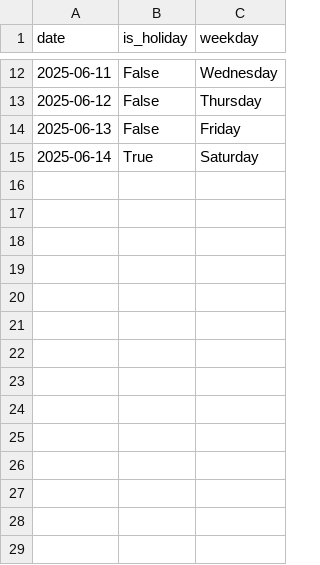
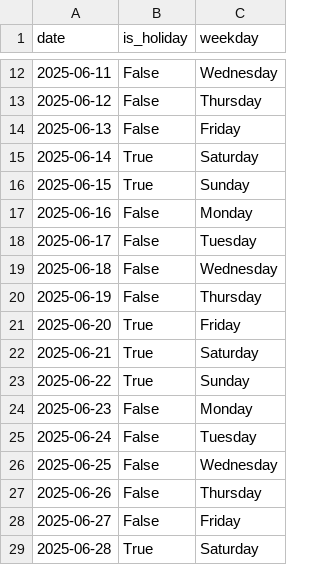
Before and after one commit to larssonnathalie/QMaxH-Cap, a CSV file: data/intermediate/empty_calendar.csv, drawn as a sheet; only a part is shown, gaps mark what is left out.

```diff
--- a/data/intermediate/empty_calendar.csv
+++ b/data/intermediate/empty_calendar.csv
@@ -15 +15,15 @@ date,is_holiday,weekday
 2025-06-14,True,Saturday
+2025-06-15,True,Sunday
+2025-06-16,False,Monday
+2025-06-17,False,Tuesday
+2025-06-18,False,Wednesday
+2025-06-19,False,Thursday
+2025-06-20,True,Friday
+2025-06-21,True,Saturday
+2025-06-22,True,Sunday
+2025-06-23,False,Monday
+2025-06-24,False,Tuesday
+2025-06-25,False,Wednesday
+2025-06-26,False,Thursday
+2025-06-27,False,Friday
+2025-06-28,True,Saturday
```
Also changed, not shown: data/intermediate/10physician_data.csv, data/intermediate/shift_data_all_t.csv, 9 other files.
